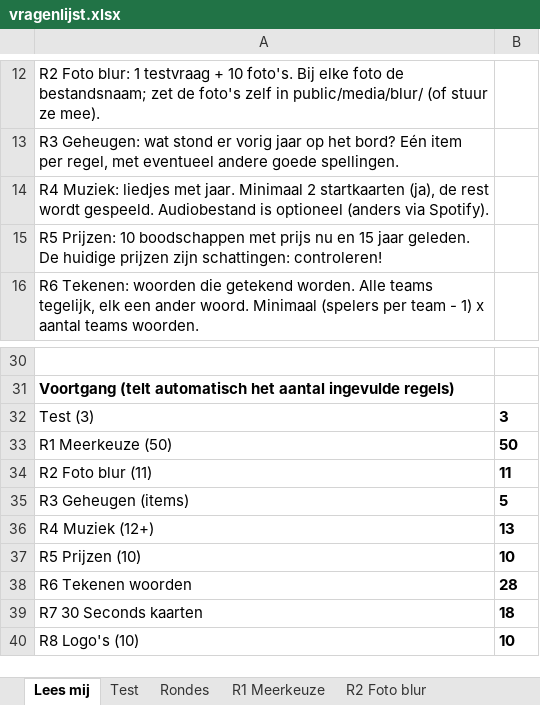
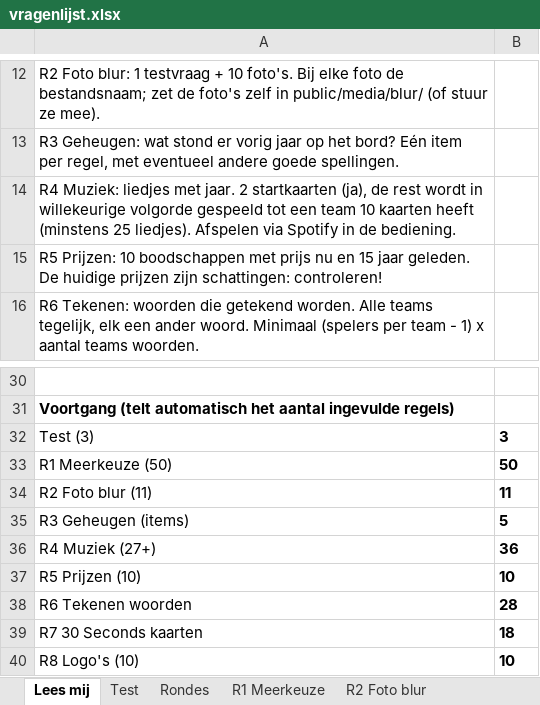
Before and after one commit to errie96/familiequiz, an Excel workbook: vragenlijst.xlsx, sheet Lees mij, drawn as a sheet; only a part is shown, gaps mark what is left out; values as stored, in another font and other column widths than the file's, no borders; removed rows and columns are numbered as before the commit, all else as after; the diff names each change by its address in the sheet, - before the commit and + after, or states it on an @@ line.

Commit message:
update muziekronde

```diff
--- a/vragenlijst.xlsx (sheet Lees mij)
+++ b/vragenlijst.xlsx (sheet Lees mij)
-A14: …met jaar. Minimaal 2 startkaarten (ja), de rest wordt gespeeld. Audiobestand is optioneel (anders via Spotify).
+A14: …met jaar. 2 startkaarten (ja), de rest wordt in willekeurige volgorde gespeeld tot een team 10 kaarten heeft (minstens 25 liedjes). Afspelen via Spotify in de bediening.
-row 36: R4 Muziek (12+) | 13
+row 36: R4 Muziek (27+) | 36
```
Also changed, not shown: sheet R4 Muziek, 10 other files.
